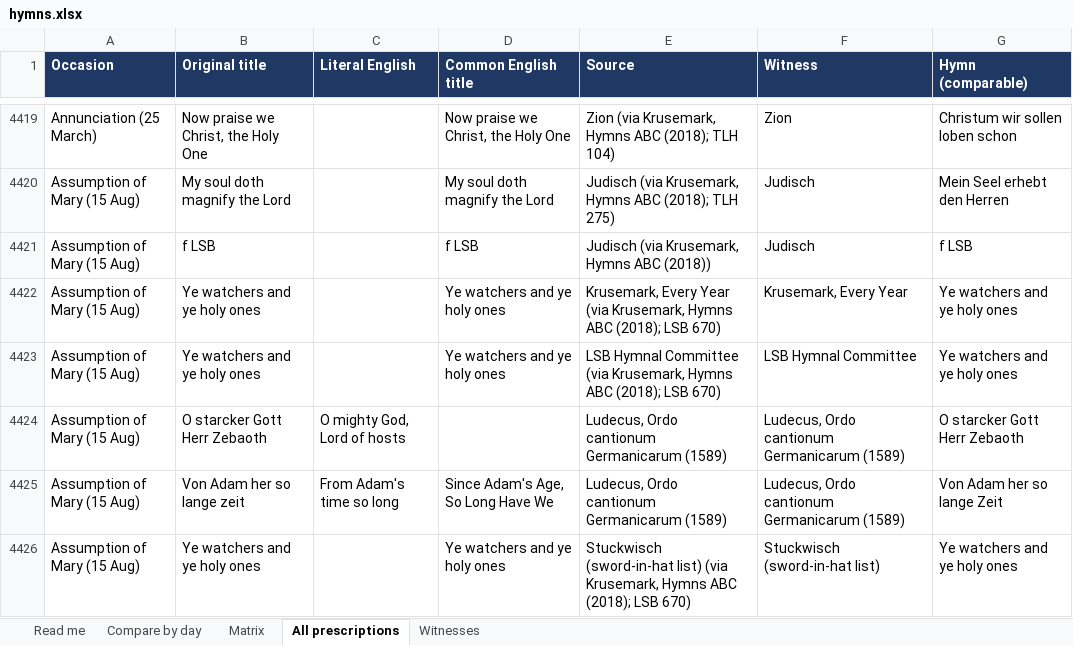
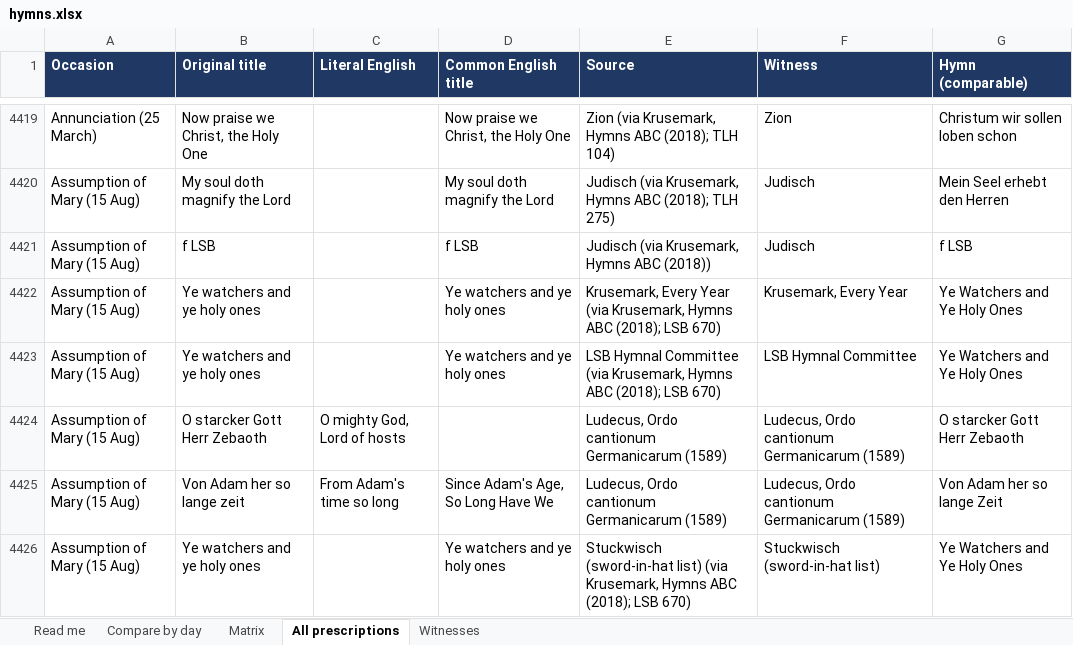
Before and after one commit to sethkasten/sehling-corpus, an Excel workbook: hymns.xlsx, sheet All prescriptions, drawn as a sheet; only a part is shown, gaps mark what is left out; values as stored, in another font and other column widths than the file's, no borders; the diff covers the shown part only; the diff names each change by its address in the sheet, - before the commit and + after, or states it on an @@ line.

```diff
--- a/hymns.xlsx (sheet All prescriptions)
+++ b/hymns.xlsx (sheet All prescriptions)
-G4422:G4423 (Hymn (comparable)): Ye watchers and ye holy ones
+G4422:G4423 (Hymn (comparable)): Ye Watchers and Ye Holy Ones
-G4426 (Hymn (comparable)): Ye watchers and ye holy ones
+G4426 (Hymn (comparable)): Ye Watchers and Ye Holy Ones
```
Also changed, not shown: 2 added rows, 2 removed rows and 277 edited cells elsewhere in this sheet, sheet Compare by day, sheet Matrix, 3 other files.
